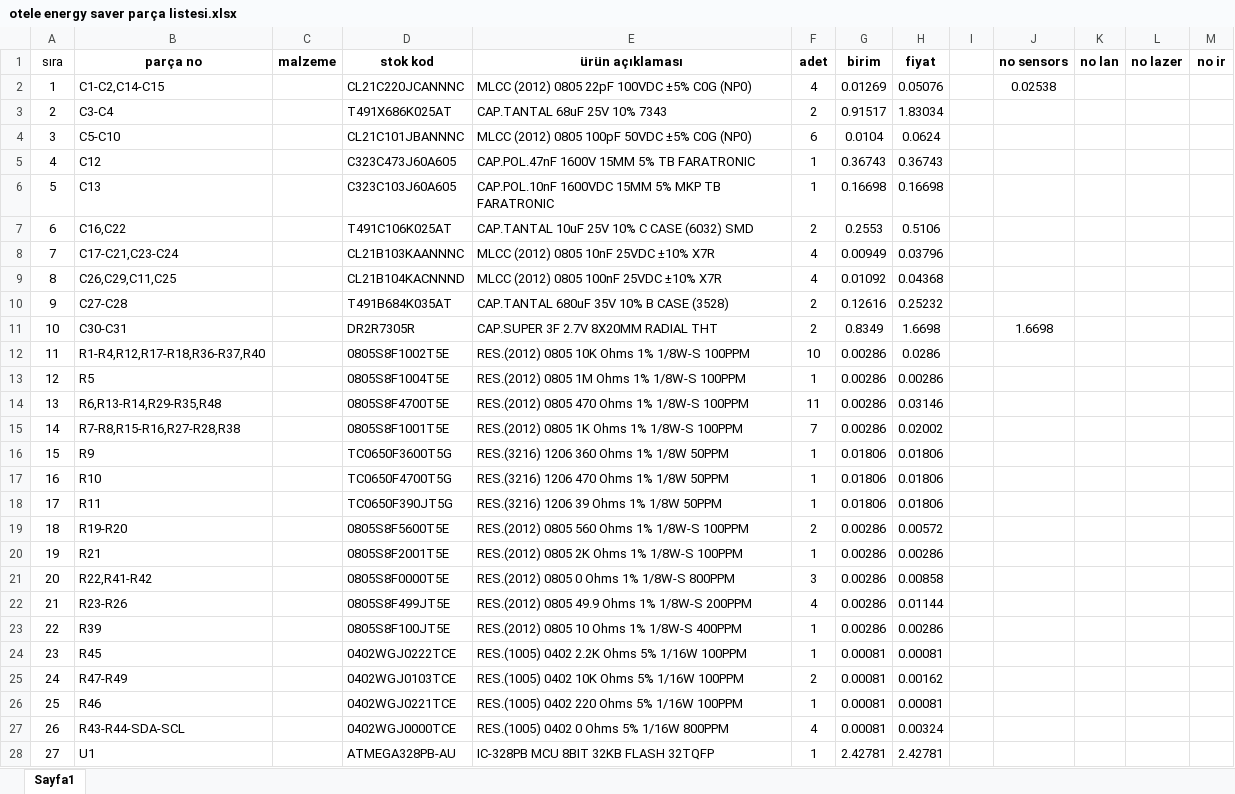
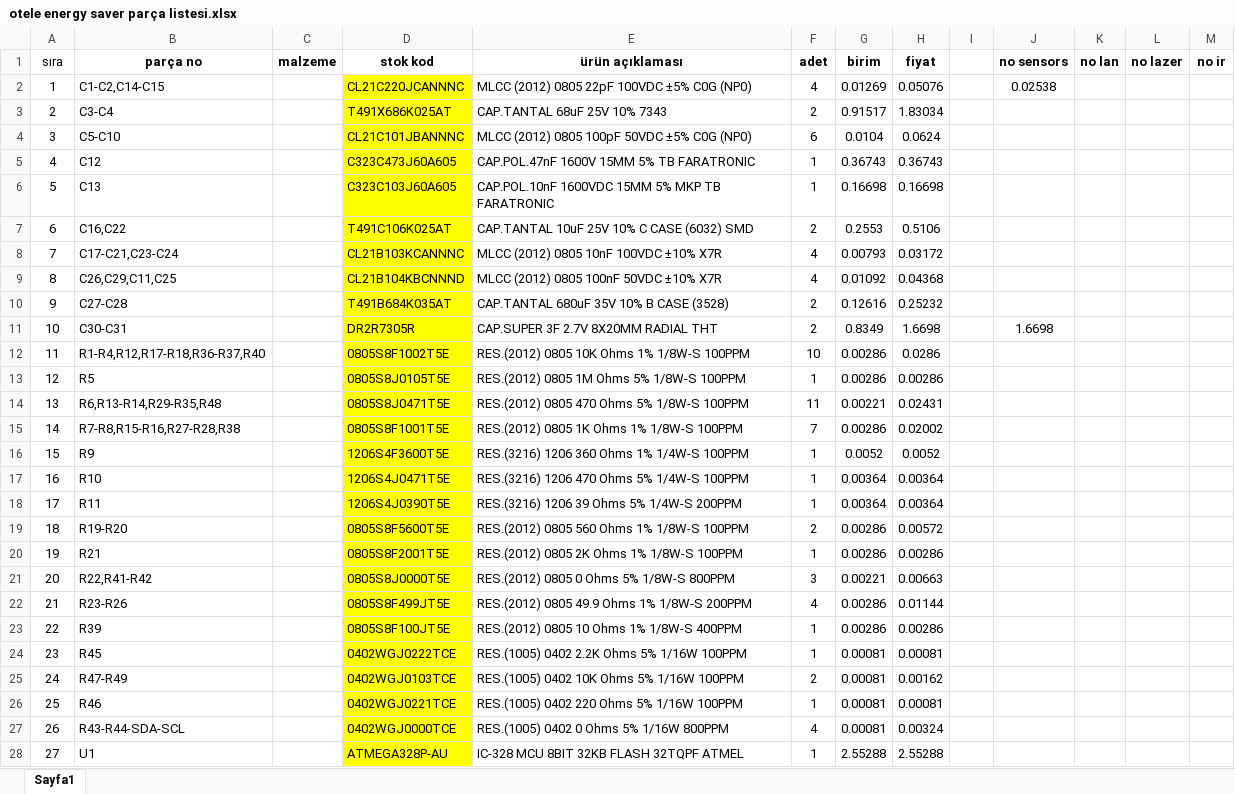
Before and after one commit to scemtan/Energy_Saver_For_Hotel, an Excel workbook: otele energy saver parça listesi.xlsx, sheet Sayfa1, drawn as a sheet; only a part is shown; values as stored, in another font and other column widths than the file's, no borders; the diff covers the shown part only; the diff names each change by its address in the sheet, - before the commit and + after, or states it on an @@ line.

Commit message:
3e-turkey Project
* Revision

```diff
--- a/otele energy saver parça listesi.xlsx (sheet Sayfa1)
+++ b/otele energy saver parça listesi.xlsx (sheet Sayfa1)
-D2:D28 fill: none
+D2:D28 fill: #FFFF00
-D8 (stok kod): CL21B103KAANNNC
+D8 (stok kod): CL21B103KCANNNC
-E8 (ürün açıklaması): MLCC (2012) 0805 10nF 25VDC ±10% X7R
+E8 (ürün açıklaması): MLCC (2012) 0805 10nF 100VDC ±10% X7R
-G8 (birim): 0.00949
+G8 (birim): 0.00793
-H8 (fiyat): 0.03796
+H8 (fiyat): 0.03172
-D9 (stok kod): CL21B104KACNNND
+D9 (stok kod): CL21B104KBCNNND
-E9 (ürün açıklaması): MLCC (2012) 0805 100nF 25VDC ±10% X7R
+E9 (ürün açıklaması): MLCC (2012) 0805 100nF 50VDC ±10% X7R
-D13 (stok kod): 0805S8F1004T5E
+D13 (stok kod): 0805S8J0105T5E
-E13 (ürün açıklaması): RES.(2012) 0805 1M Ohms 1% 1/8W-S 100PPM
+E13 (ürün açıklaması): RES.(2012) 0805 1M Ohms 5% 1/8W-S 100PPM
-D14 (stok kod): 0805S8F4700T5E
+D14 (stok kod): 0805S8J0471T5E
-E14 (ürün açıklaması): RES.(2012) 0805 470 Ohms 1% 1/8W-S 100PPM
+E14 (ürün açıklaması): RES.(2012) 0805 470 Ohms 5% 1/8W-S 100PPM
-G14 (birim): 0.00286
+G14 (birim): 0.00221
-H14 (fiyat): 0.03146
+H14 (fiyat): 0.02431
-D16 (stok kod): TC0650F3600T5G
+D16 (stok kod): 1206S4F3600T5E
-E16 (ürün açıklaması): RES.(3216) 1206 360 Ohms 1% 1/8W 50PPM
+E16 (ürün açıklaması): RES.(3216) 1206 360 Ohms 1% 1/4W-S 100PPM
-G16 (birim): 0.01806
+G16 (birim): 0.0052
-H16 (fiyat): 0.01806
+H16 (fiyat): 0.0052
-D17 (stok kod): TC0650F4700T5G
+D17 (stok kod): 1206S4J0471T5E
-E17 (ürün açıklaması): RES.(3216) 1206 470 Ohms 1% 1/8W 50PPM
+E17 (ürün açıklaması): RES.(3216) 1206 470 Ohms 5% 1/4W-S 100PPM
-G17:G18 (birim): 0.01806
+G17:G18 (birim): 0.00364
-H17:H18 (fiyat): 0.01806
+H17:H18 (fiyat): 0.00364
-D18 (stok kod): TC0650F390JT5G
+D18 (stok kod): 1206S4J0390T5E
-E18 (ürün açıklaması): RES.(3216) 1206 39 Ohms 1% 1/8W 50PPM
+E18 (ürün açıklaması): RES.(3216) 1206 39 Ohms 5% 1/4W-S 200PPM
-D21 (stok kod): 0805S8F0000T5E
+D21 (stok kod): 0805S8J0000T5E
-E21 (ürün açıklaması): RES.(2012) 0805 0 Ohms 1% 1/8W-S 800PPM
+E21 (ürün açıklaması): RES.(2012) 0805 0 Ohms 5% 1/8W-S 800PPM
-G21 (birim): 0.00286
+G21 (birim): 0.00221
-H21 (fiyat): 0.00858
+H21 (fiyat): 0.00663
-D28 (stok kod): ATMEGA328PB-AU
+D28 (stok kod): ATMEGA328P-AU
-E28 (ürün açıklaması): IC-328PB MCU 8BIT 32KB FLASH 32TQFP
+E28 (ürün açıklaması): IC-328 MCU 8BIT 32KB FLASH 32TQPF ATMEL
-G28 (birim): 2.42781
+G28 (birim): 2.55288
-H28 (fiyat): 2.42781
+H28 (fiyat): 2.55288
```
Also changed, not shown: 18 edited cells and cell formats elsewhere in this sheet.
